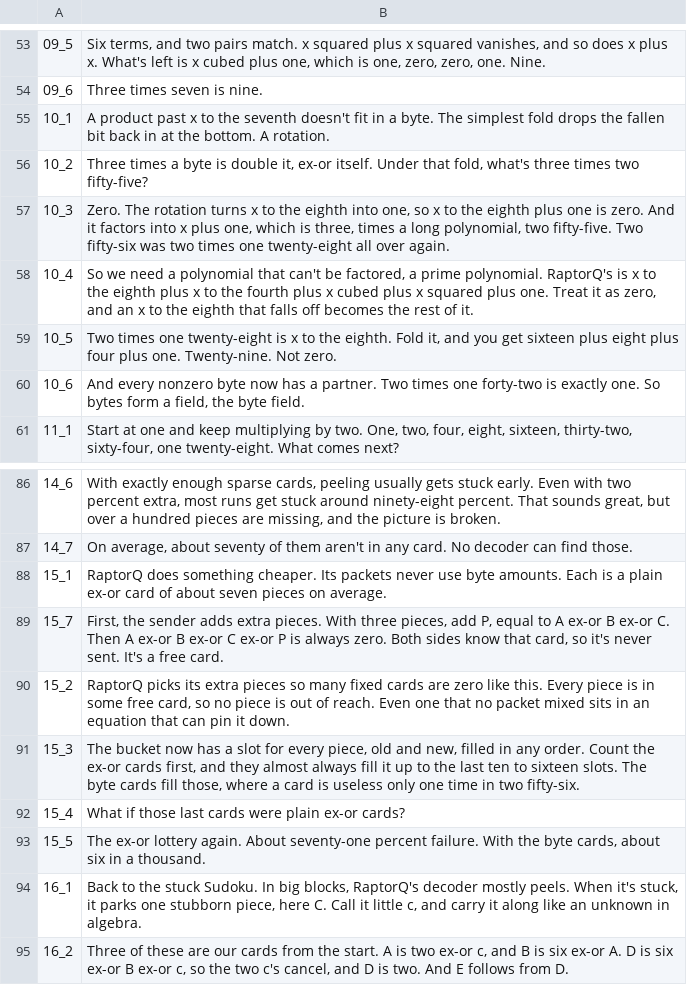
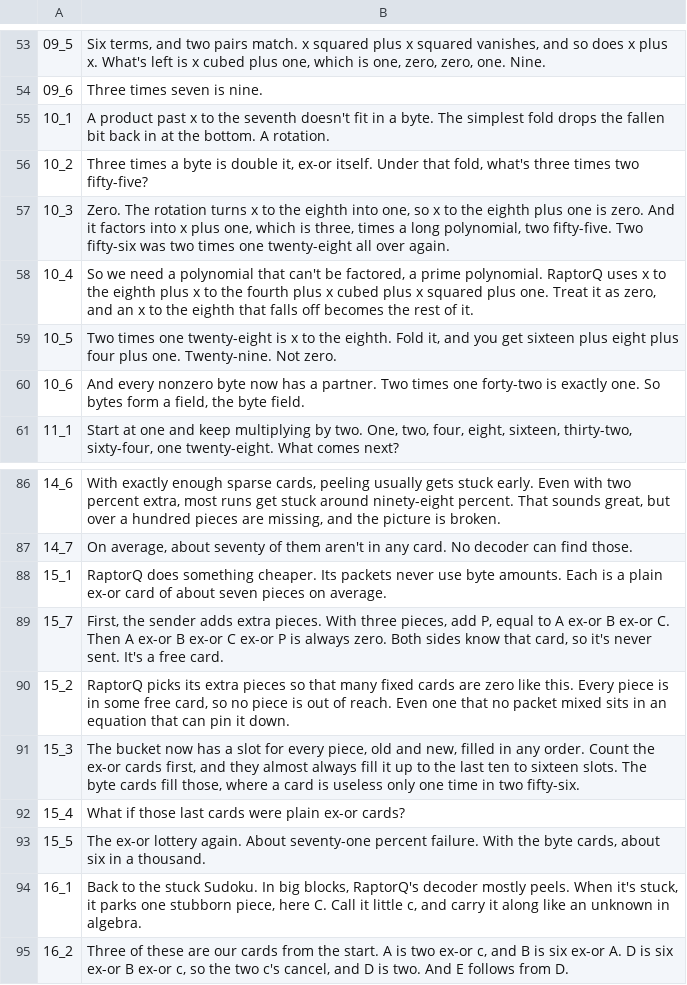
Before and after one commit to Dicklesworthstone/jeffs_math_explainer_videos, a TSV file: explainer_corpus/raptorq_gf256/script.tsv, drawn as a sheet; only a part is shown, gaps mark what is left out.

```diff
--- a/explainer_corpus/raptorq_gf256/script.tsv
+++ b/explainer_corpus/raptorq_gf256/script.tsv
@@ -57,3 +57,3 @@
 10_3	Zero. The rotation turns x to the eighth into one, so x to the eighth plus one is zero. And it factors into x plus one, which is three, times a long polynomial, two fifty-five. Two fifty-six was two times one twenty-eight all over again.
-10_4	So we need a polynomial that can't be factored, a prime polynomial. RaptorQ's is x to the eighth plus x to the fourth plus x cubed plus x squared plus one. Treat it as zero, and an x to the eighth that falls off becomes the rest of it.
+10_4	So we need a polynomial that can't be factored, a prime polynomial. RaptorQ uses x to the eighth plus x to the fourth plus x cubed plus x squared plus one. Treat it as zero, and an x to the eighth that falls off becomes the rest of it.
 10_5	Two times one twenty-eight is x to the eighth. Fold it, and you get sixteen plus eight plus four plus one. Twenty-nine. Not zero.
@@ -89,3 +89,3 @@
 15_7	First, the sender adds extra pieces. With three pieces, add P, equal to A ex-or B ex-or C. Then A ex-or B ex-or C ex-or P is always zero. Both sides know that card, so it's never sent. It's a free card.
-15_2	RaptorQ picks its extra pieces so many fixed cards are zero like this. Every piece is in some free card, so no piece is out of reach. Even one that no packet mixed sits in an equation that can pin it down.
+15_2	RaptorQ picks its extra pieces so that many fixed cards are zero like this. Every piece is in some free card, so no piece is out of reach. Even one that no packet mixed sits in an equation that can pin it down.
 15_3	The bucket now has a slot for every piece, old and new, filled in any order. Count the ex-or cards first, and they almost always fill it up to the last ten to sixteen slots. The byte cards fill those, where a card is useless only one time in two fifty-six.
```
Also changed, not shown: 1 other file.
